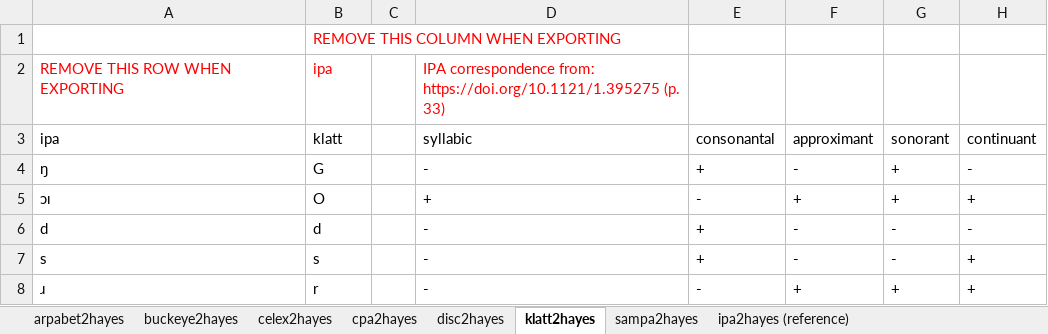
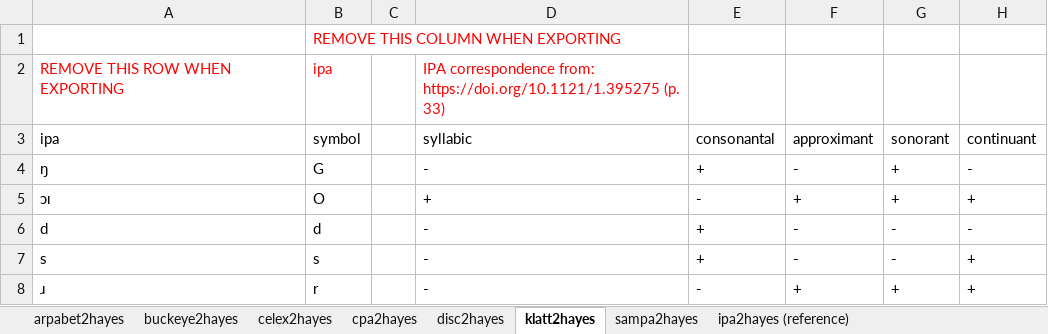
Before and after one commit to PhonologicalCorpusTools/PCT_Fileshare, an Excel workbook: FEATURE/Hayes/anything2hayes.xlsx, sheet klatt2hayes, drawn as a sheet; only a part is shown; values as stored, in another font and other column widths than the file's, no borders; the diff names each change by its address in the sheet, - before the commit and + after, or states it on an @@ line.

```diff
--- a/FEATURE/Hayes/anything2hayes.xlsx (sheet klatt2hayes)
+++ b/FEATURE/Hayes/anything2hayes.xlsx (sheet klatt2hayes)
-B3: klatt
+B3: symbol
```
Also changed, not shown: sheet buckeye2hayes, sheet ipa2hayes (reference), sheet arpabet2hayes, sheet disc2hayes, sheet celex2hayes, sheet cpa2hayes, 1 more sheet, hidden cells.
